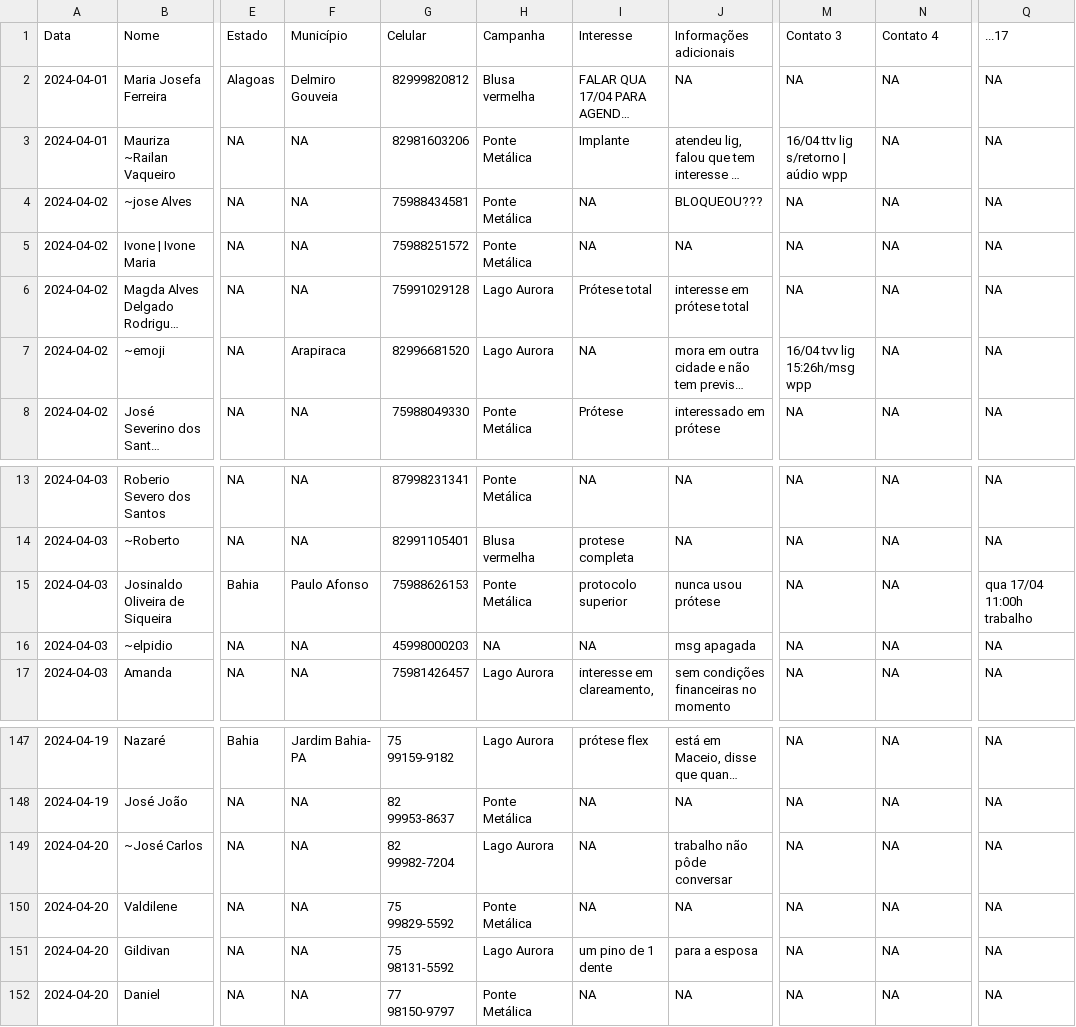
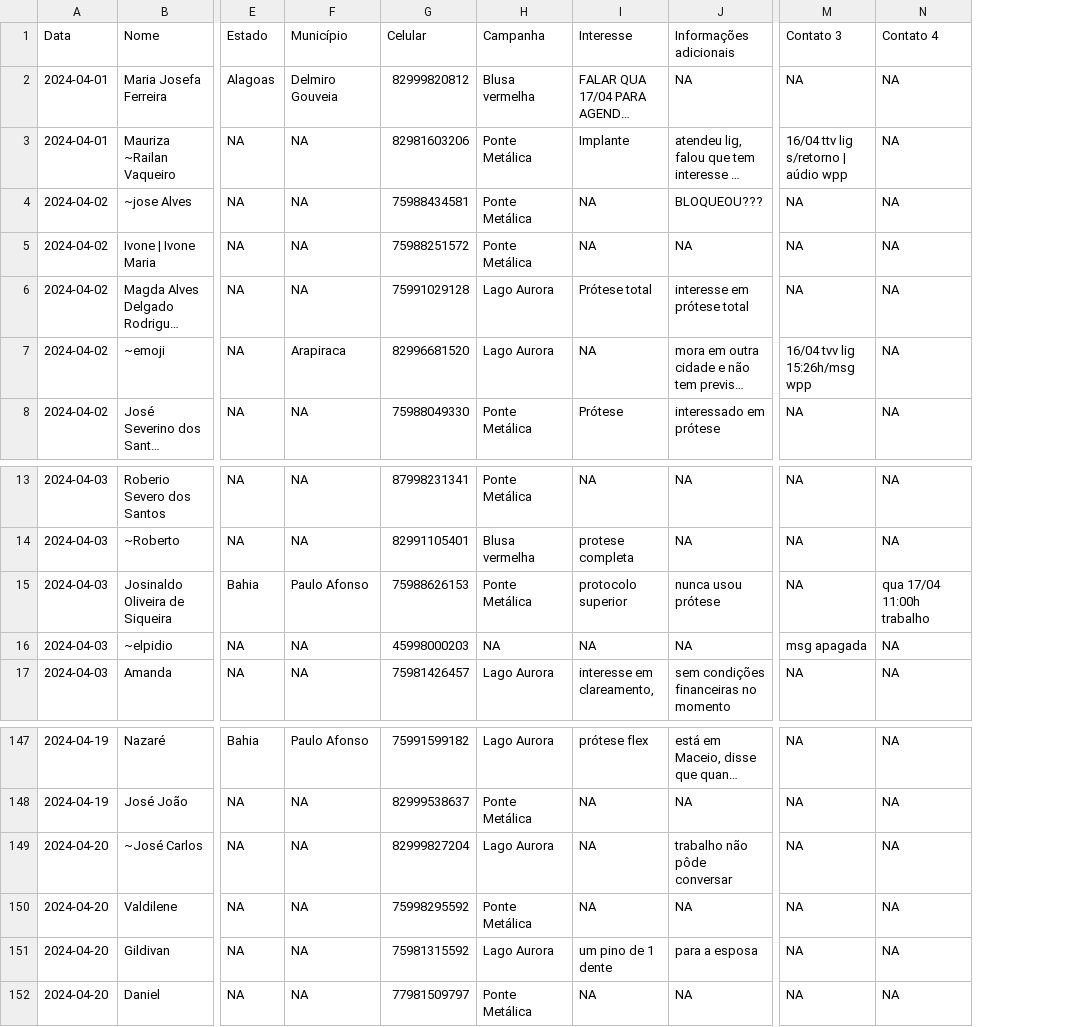
Before and after one commit to floquinho2024/floquinho2024, a CSV file: data/lead.csv, drawn as a sheet; only a part is shown, gaps mark what is left out; long unchanged cells end in …; the diff covers the shown part only; the diff names each change by its address in the sheet, - before the commit and + after, or states it on an @@ line.

```diff
--- a/data/lead.csv
+++ b/data/lead.csv
-column Q (...17), rows 2-8: all NA; rows 13-17: NA | NA | qua 17/04 11:00h trabalho | NA | NA; rows 147-152: all NA
-N15 (Contato 4): NA
+N15 (Contato 4): qua 17/04 11:00h trabalho
-J16 (Informações adicionais): msg apagada
+J16 (Informações adicionais): NA
-M16 (Contato 3): NA
+M16 (Contato 3): msg apagada
-F147 (Município): Jardim Bahia- PA
+F147 (Município): Paulo Afonso
-G147 (Celular): 75 99159-9182
+G147 (Celular): 75991599182
-G148 (Celular): 82 99953-8637
+G148 (Celular): 82999538637
-G149 (Celular): 82 99982-7204
+G149 (Celular): 82999827204
-G150 (Celular): 75 99829-5592
+G150 (Celular): 75998295592
-G151 (Celular): 75 98131-5592
+G151 (Celular): 75981315592
-G152 (Celular): 77 98150-9797
+G152 (Celular): 77981509797
```
Also changed, not shown: 54 edited cells elsewhere in this file, 1 other file.
